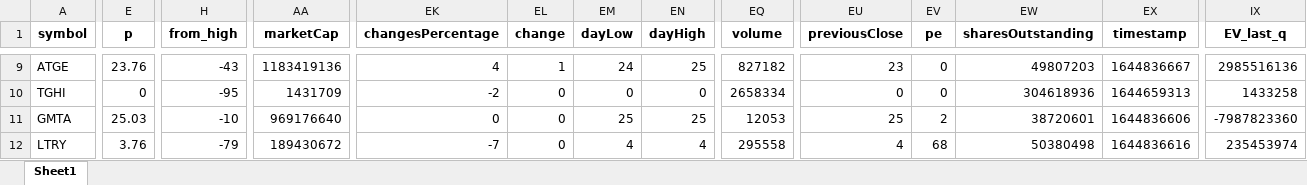
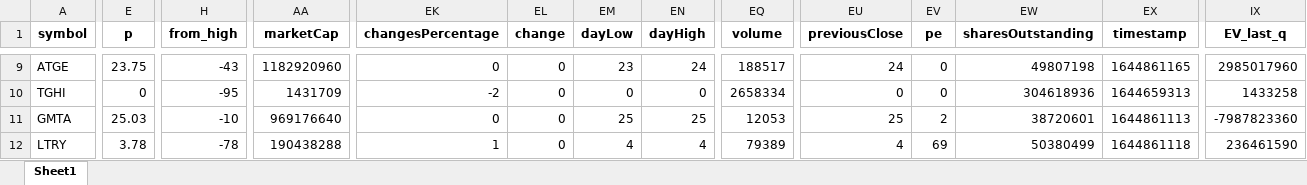
Before and after one commit to randomguy4214/poor-almanac-8, an Excel workbook: z_notes.xlsx, sheet Sheet1, drawn as a sheet; only a part is shown, gaps mark what is left out; values as stored, in another font and other column widths than the file's, no borders; the diff covers the shown part only; the diff names each change by its address in the sheet, - before the commit and + after, or states it on an @@ line.

```diff
--- a/z_notes.xlsx (sheet Sheet1)
+++ b/z_notes.xlsx (sheet Sheet1)
-E9 (p): 23.76
+E9 (p): 23.75
-AA9 (marketCap): 1183419136
+AA9 (marketCap): 1182920960
-EK9 (changesPercentage): 4
+EK9 (changesPercentage): 0
-EL9 (change): 1
+EL9 (change): 0
-EM9 (dayLow): 24
+EM9 (dayLow): 23
-EN9 (dayHigh): 25
+EN9 (dayHigh): 24
-EQ9 (volume): 827182
+EQ9 (volume): 188517
-EU9 (previousClose): 23
+EU9 (previousClose): 24
-EW9 (sharesOutstanding): 49807203
+EW9 (sharesOutstanding): 49807198
-EX9 (timestamp): 1644836667
+EX9 (timestamp): 1644861165
-IX9 (EV_last_q): 2985516136
+IX9 (EV_last_q): 2985017960
-EX11 (timestamp): 1644836606
+EX11 (timestamp): 1644861113
-E12 (p): 3.76
+E12 (p): 3.78
-H12 (from_high): -79
+H12 (from_high): -78
-AA12 (marketCap): 189430672
+AA12 (marketCap): 190438288
-EK12 (changesPercentage): -7
+EK12 (changesPercentage): 1
-EQ12 (volume): 295558
+EQ12 (volume): 79389
-EV12 (pe): 68
+EV12 (pe): 69
-EW12 (sharesOutstanding): 50380498
+EW12 (sharesOutstanding): 50380499
-EX12 (timestamp): 1644836616
+EX12 (timestamp): 1644861118
-IX12 (EV_last_q): 235453974
+IX12 (EV_last_q): 236461590
```
Also changed, not shown: 61 edited cells elsewhere in this sheet, 5_df_output_filtered.xlsx, 1 other file.
